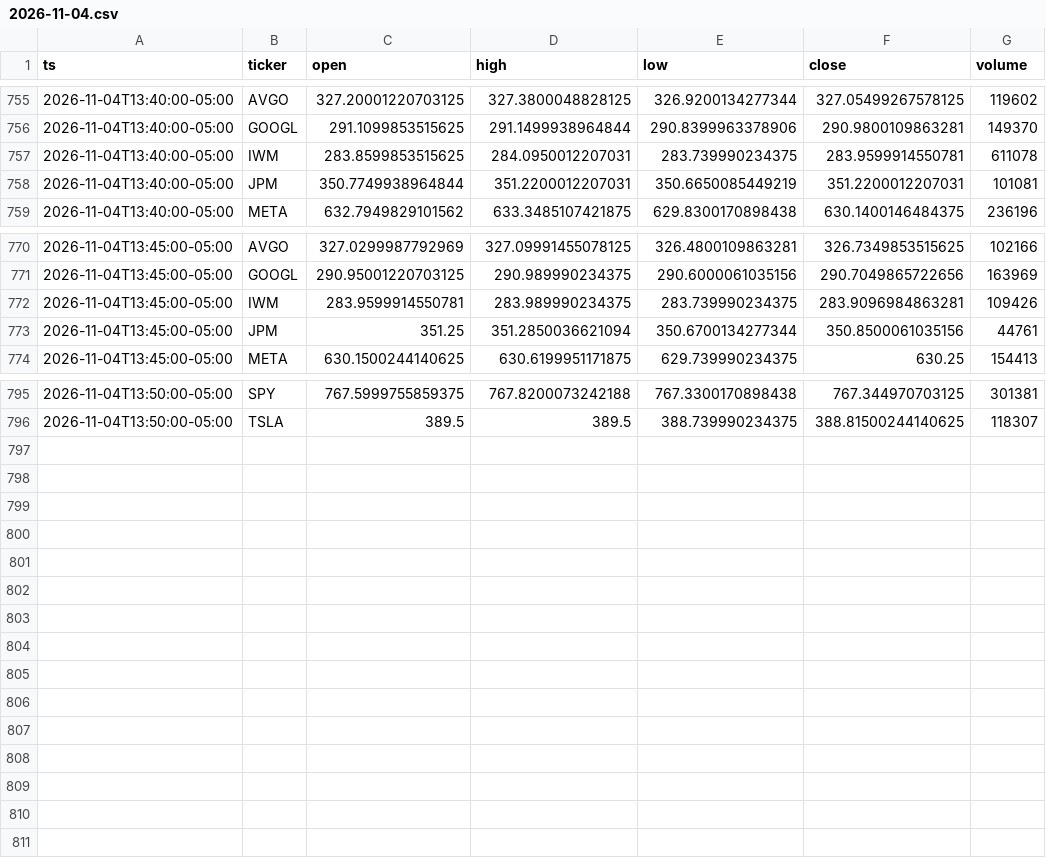
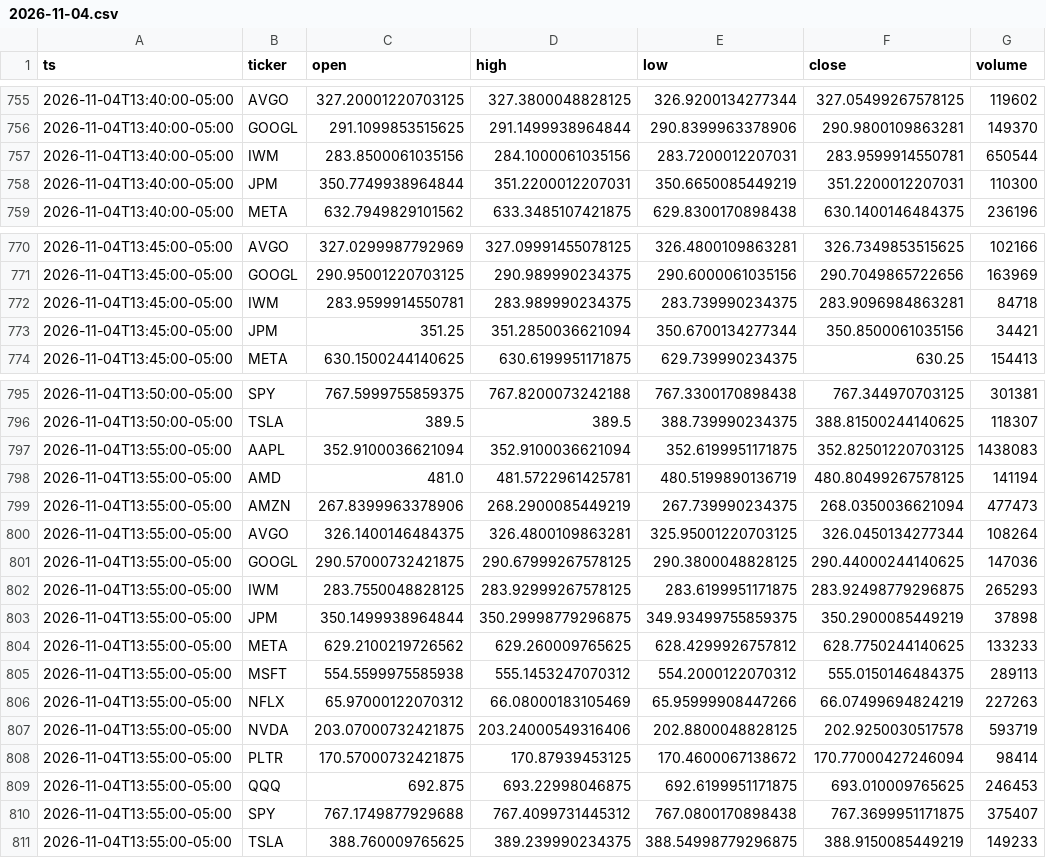
Before and after one commit to Moringo22/day-trading-test, a CSV file: data/bars/2026-11-04.csv, drawn as a sheet; only a part is shown, gaps mark what is left out; the diff covers the shown part only.

```diff
--- a/data/bars/2026-11-04.csv
+++ b/data/bars/2026-11-04.csv
@@ -756,4 +756,4 @@ ts,ticker,open,high,low,close,volume
 2026-11-04T13:40:00-05:00,GOOGL,291.1099853515625,291.1499938964844,290.8399963378906,290.9800109863281,149370
-2026-11-04T13:40:00-05:00,IWM,283.8599853515625,284.0950012207031,283.739990234375,283.9599914550781,611078
-2026-11-04T13:40:00-05:00,JPM,350.7749938964844,351.2200012207031,350.6650085449219,351.2200012207031,101081
+2026-11-04T13:40:00-05:00,IWM,283.8500061035156,284.1000061035156,283.7200012207031,283.9599914550781,650544
+2026-11-04T13:40:00-05:00,JPM,350.7749938964844,351.2200012207031,350.6650085449219,351.2200012207031,110300
 2026-11-04T13:40:00-05:00,META,632.7949829101562,633.3485107421875,629.8300170898438,630.1400146484375,236196
@@ -771,4 +771,4 @@ ts,ticker,open,high,low,close,volume
 2026-11-04T13:45:00-05:00,GOOGL,290.95001220703125,290.989990234375,290.6000061035156,290.7049865722656,163969
-2026-11-04T13:45:00-05:00,IWM,283.9599914550781,283.989990234375,283.739990234375,283.9096984863281,109426
-2026-11-04T13:45:00-05:00,JPM,351.25,351.2850036621094,350.6700134277344,350.8500061035156,44761
+2026-11-04T13:45:00-05:00,IWM,283.9599914550781,283.989990234375,283.739990234375,283.9096984863281,84718
+2026-11-04T13:45:00-05:00,JPM,351.25,351.2850036621094,350.6700134277344,350.8500061035156,34421
 2026-11-04T13:45:00-05:00,META,630.1500244140625,630.6199951171875,629.739990234375,630.25,154413
@@ -796 +796,16 @@ ts,ticker,open,high,low,close,volume
 2026-11-04T13:50:00-05:00,TSLA,389.5,389.5,388.739990234375,388.81500244140625,118307
+2026-11-04T13:55:00-05:00,AAPL,352.9100036621094,352.9100036621094,352.6199951171875,352.82501220703125,1438083
+2026-11-04T13:55:00-05:00,AMD,481.0,481.5722961425781,480.5199890136719,480.80499267578125,141194
+2026-11-04T13:55:00-05:00,AMZN,267.8399963378906,268.2900085449219,267.739990234375,268.0350036621094,477473
+2026-11-04T13:55:00-05:00,AVGO,326.1400146484375,326.4800109863281,325.95001220703125,326.0450134277344,108264
+2026-11-04T13:55:00-05:00,GOOGL,290.57000732421875,290.67999267578125,290.3800048828125,290.44000244140625,147036
+2026-11-04T13:55:00-05:00,IWM,283.7550048828125,283.92999267578125,283.6199951171875,283.92498779296875,265293
+2026-11-04T13:55:00-05:00,JPM,350.1499938964844,350.29998779296875,349.93499755859375,350.2900085449219,37898
+2026-11-04T13:55:00-05:00,META,629.2100219726562,629.260009765625,628.4299926757812,628.7750244140625,133233
+2026-11-04T13:55:00-05:00,MSFT,554.5599975585938,555.1453247070312,554.2000122070312,555.0150146484375,289113
+2026-11-04T13:55:00-05:00,NFLX,65.97000122070312,66.08000183105469,65.95999908447266,66.07499694824219,227263
+2026-11-04T13:55:00-05:00,NVDA,203.07000732421875,203.24000549316406,202.8800048828125,202.9250030517578,593719
+2026-11-04T13:55:00-05:00,PLTR,170.57000732421875,170.87939453125,170.4600067138672,170.77000427246094,98414
+2026-11-04T13:55:00-05:00,QQQ,692.875,693.22998046875,692.6199951171875,693.010009765625,246453
+2026-11-04T13:55:00-05:00,SPY,767.1749877929688,767.4099731445312,767.0800170898438,767.3699951171875,375407
+2026-11-04T13:55:00-05:00,TSLA,388.760009765625,389.239990234375,388.54998779296875,388.9150085449219,149233
```
Also changed, not shown: 2 edited cells elsewhere in this file, trades.csv, 2 other files.
